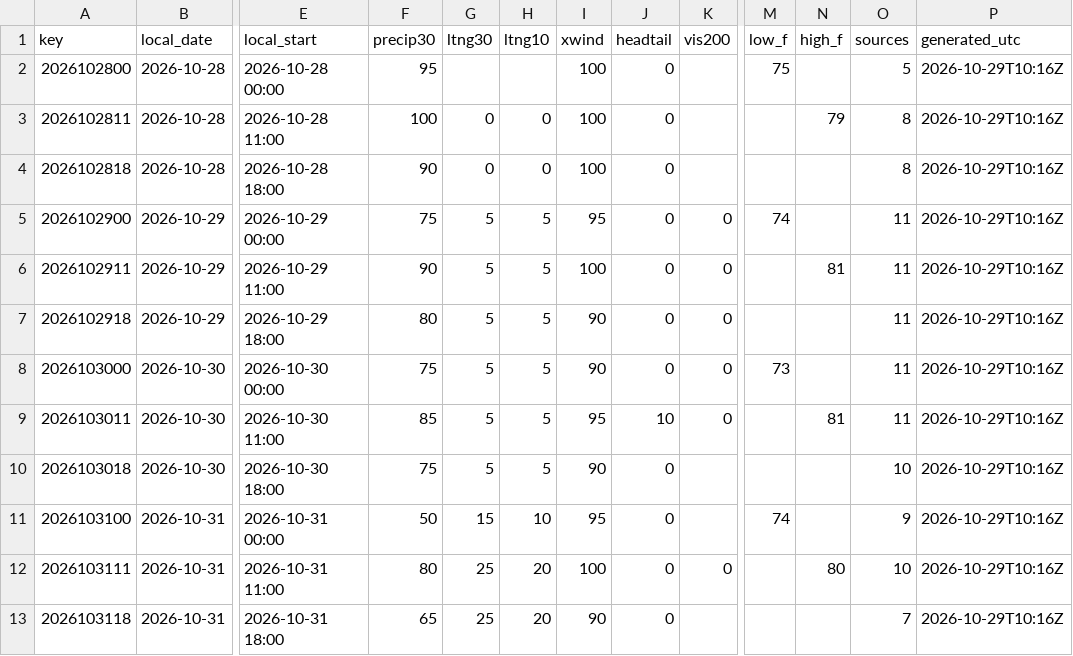
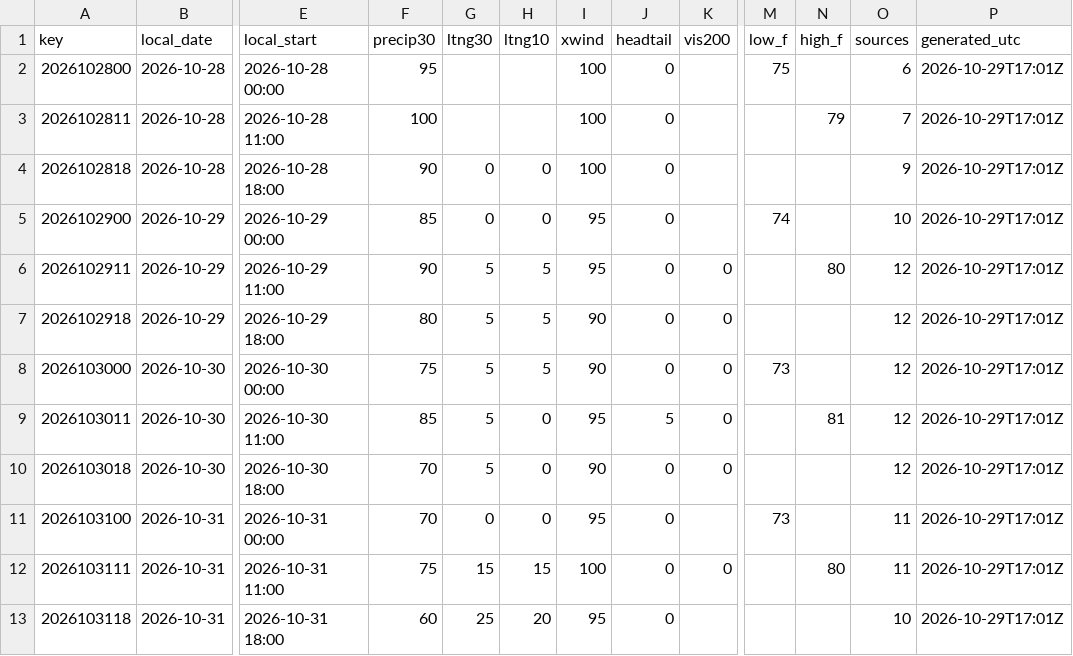
Before and after one commit to cyclonecizek/SLFWeather, a CSV file: docs/data/constraints.csv, drawn as a sheet; only a part is shown, gaps mark what is left out; the diff covers the shown part only; the diff names each change by its address in the sheet, - before the commit and + after, or states it on an @@ line.

```diff
--- a/docs/data/constraints.csv
+++ b/docs/data/constraints.csv
-O2 (sources): 5
+O2 (sources): 6
-P2:P13 (generated_utc): 2026-10-29T10:16Z
+P2:P13 (generated_utc): 2026-10-29T17:01Z
-G3 (ltng30): 0
+G3 (ltng30): (empty)
-H3 (ltng10): 0
+H3 (ltng10): (empty)
-O3 (sources): 8
+O3 (sources): 7
-O4 (sources): 8
+O4 (sources): 9
-F5 (precip30): 75
+F5 (precip30): 85
-G5 (ltng30): 5
+G5 (ltng30): 0
-H5 (ltng10): 5
+H5 (ltng10): 0
-K5 (vis200): 0
+K5 (vis200): (empty)
-O5 (sources): 11
+O5 (sources): 10
-I6 (xwind): 100
+I6 (xwind): 95
-N6 (high_f): 81
+N6 (high_f): 80
-O6:O9 (sources): 11
+O6:O9 (sources): 12
-H9:H10 (ltng10): 5
+H9:H10 (ltng10): 0
-J9 (headtail): 10
+J9 (headtail): 5
-F10 (precip30): 75
+F10 (precip30): 70
-K10 (vis200): (empty)
+K10 (vis200): 0
-O10 (sources): 10
+O10 (sources): 12
-F11 (precip30): 50
+F11 (precip30): 70
-G11 (ltng30): 15
+G11 (ltng30): 0
-H11 (ltng10): 10
+H11 (ltng10): 0
-M11 (low_f): 74
+M11 (low_f): 73
-O11 (sources): 9
+O11 (sources): 11
-F12 (precip30): 80
+F12 (precip30): 75
-G12 (ltng30): 25
+G12 (ltng30): 15
-H12 (ltng10): 20
+H12 (ltng10): 15
-O12 (sources): 10
+O12 (sources): 11
-F13 (precip30): 65
+F13 (precip30): 60
-I13 (xwind): 90
+I13 (xwind): 95
-O13 (sources): 7
+O13 (sources): 10
```
Also changed, not shown: 74 edited cells elsewhere in this file, docs/data/GFS_upper_air_KTTS.csv, docs/data/KTTS_ENS_wind.csv, 13 other files.
